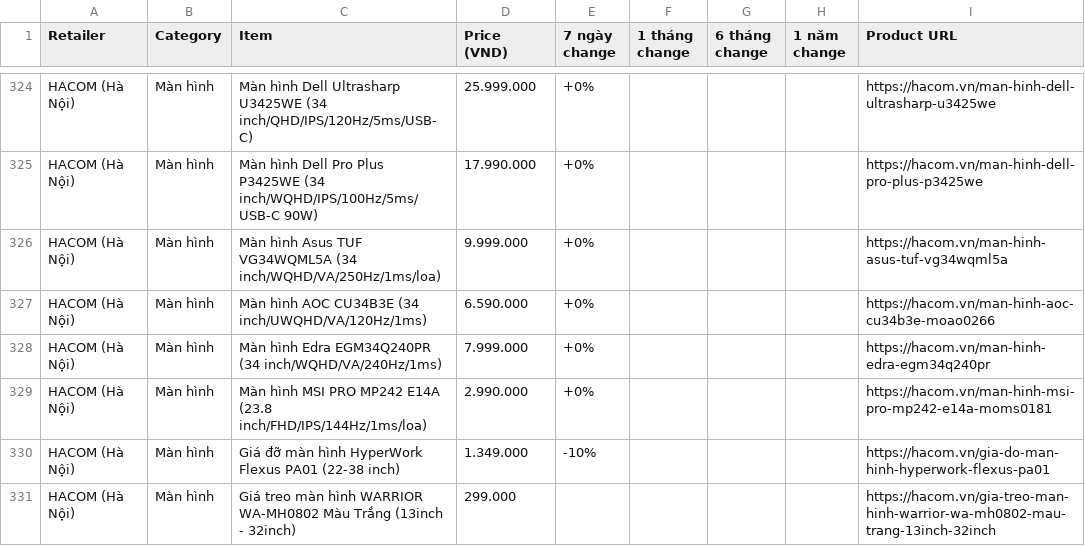
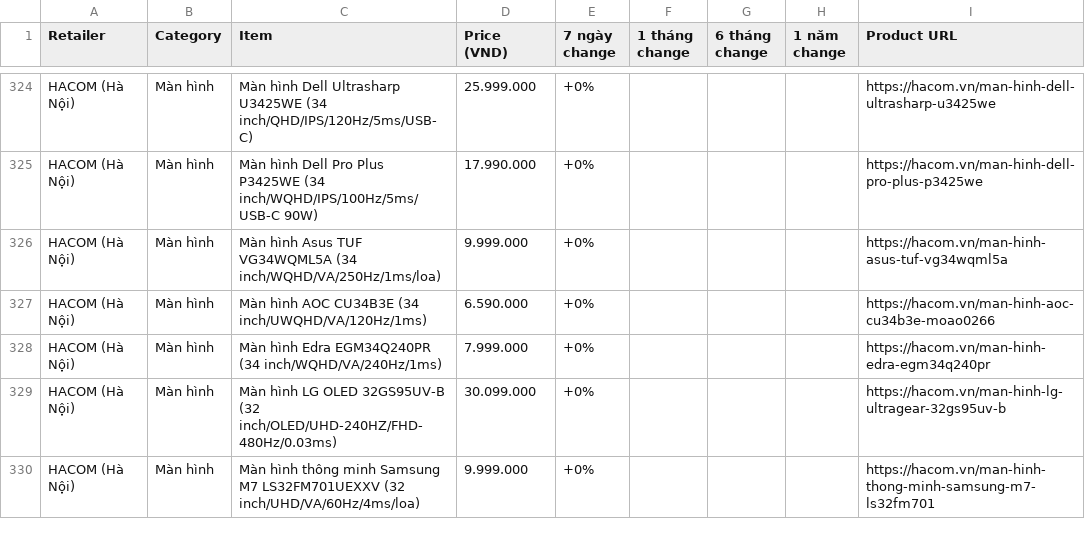
Before and after one commit to tuongphanbase/tech-price-mailer, a CSV file: docs/price_history_latest.csv, drawn as a sheet; only a part is shown, gaps mark what is left out; the diff covers the shown part only.

```diff
--- a/docs/price_history_latest.csv
+++ b/docs/price_history_latest.csv
@@ -328,4 +328,3 @@ HACOM (Hà Nội),Màn hình,Màn hình AOC CU34B3E (34 inch/UWQHD/VA/120Hz/1ms)
 HACOM (Hà Nội),Màn hình,Màn hình Edra EGM34Q240PR (34 inch/WQHD/VA/240Hz/1ms),7.999.000,+0%,,,,https://hacom.vn/man-hinh-edra-egm34q240pr
-HACOM (Hà Nội),Màn hình,Màn hình MSI PRO MP242 E14A (23.8 inch/FHD/IPS/144Hz/1ms/loa),2.990.000,+0%,,,,https://hacom.vn/man-hinh-msi-pro-mp242-e14a-moms0181
-HACOM (Hà Nội),Màn hình,Giá đỡ màn hình HyperWork Flexus PA01 (22-38 inch),1.349.000,-10%,,,,https://hacom.vn/gia-do-man-hinh-hyperwork-flexus-pa01
-HACOM (Hà Nội),Màn hình,Giá treo màn hình WARRIOR WA-MH0802 Màu Trắng (13inch - 32inch),299.000,,,,,https://hacom.vn/gia-treo-man-hinh-warrior-wa-mh0802-mau-trang-13inch-32inch
+HACOM (Hà Nội),Màn hình,Màn hình LG OLED 32GS95UV-B (32 inch/OLED/UHD-240HZ/FHD-480Hz/0.03ms),30.099.000,+0%,,,,https://hacom.vn/man-hinh-lg-ultragear-32gs95uv-b
+HACOM (Hà Nội),Màn hình,Màn hình thông minh Samsung M7 LS32FM701UEXXV (32 inch/UHD/VA/60Hz/4ms/loa),9.999.000,+0%,,,,https://hacom.vn/man-hinh-thong-minh-samsung-m7-ls32fm701
```
Also changed, not shown: 3 added rows, 2 removed rows, 1 moved row and 10 edited cells elsewhere in this file, 4 other files.
